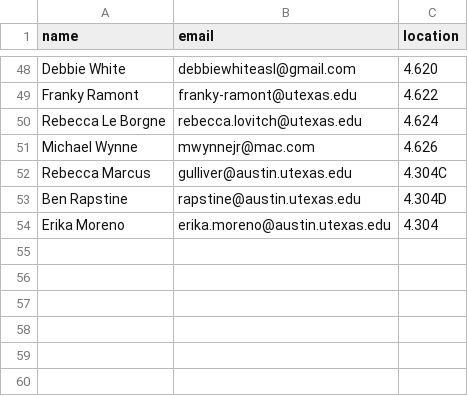
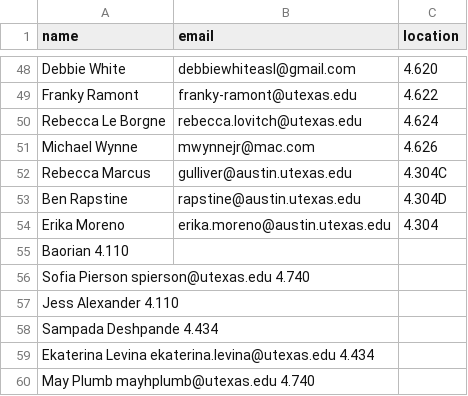
Before and after one commit to linguistics/rlp, a TSV file: people.tsv, drawn as a sheet; only a part is shown, gaps mark what is left out; the diff covers the shown part only.

```diff
--- a/people.tsv
+++ b/people.tsv
@@ -54 +54,7 @@ Ben Rapstine	rapstine@austin.utexas.edu	4.304D
 Erika Moreno	erika.moreno@austin.utexas.edu 	4.304
+Baorian    4.110
+Sofia Pierson  spierson@utexas.edu  4.740
+Jess Alexander    4.110
+Sampada Deshpande    4.434
+Ekaterina Levina  ekaterina.levina@utexas.edu  4.434
+May Plumb  mayhplumb@utexas.edu  4.740
```
Also changed, not shown: 7 added rows, 7 removed rows and 1 edited cell elsewhere in this file.
